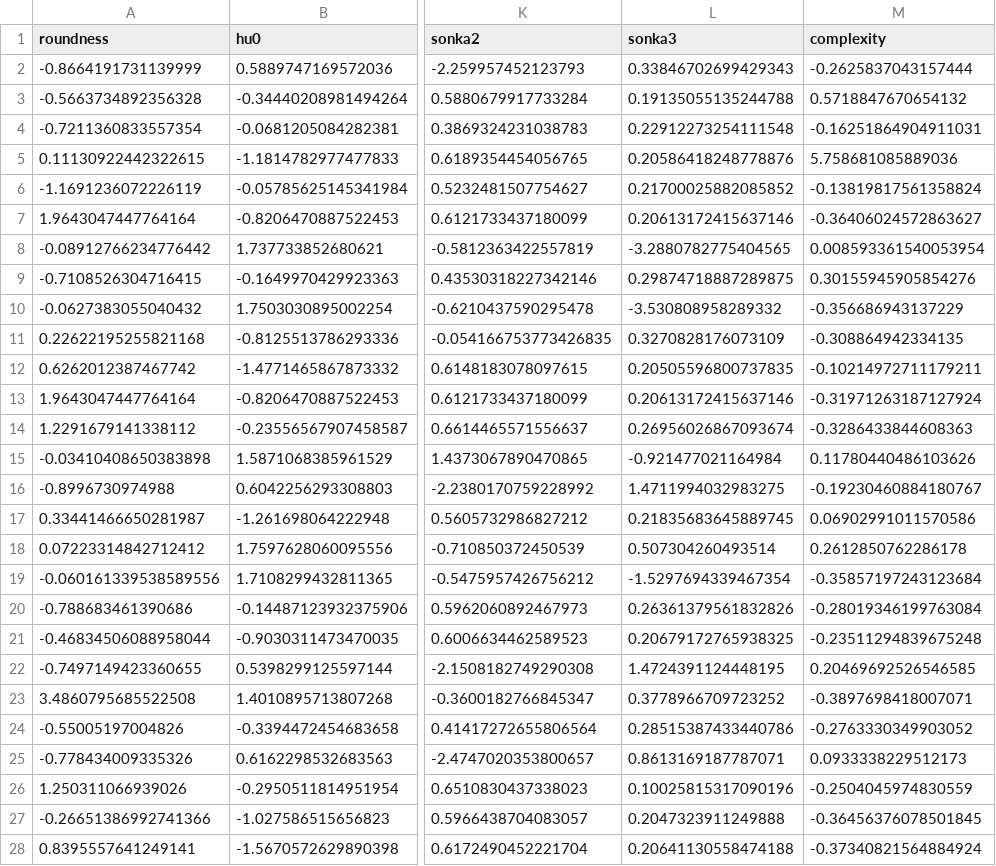
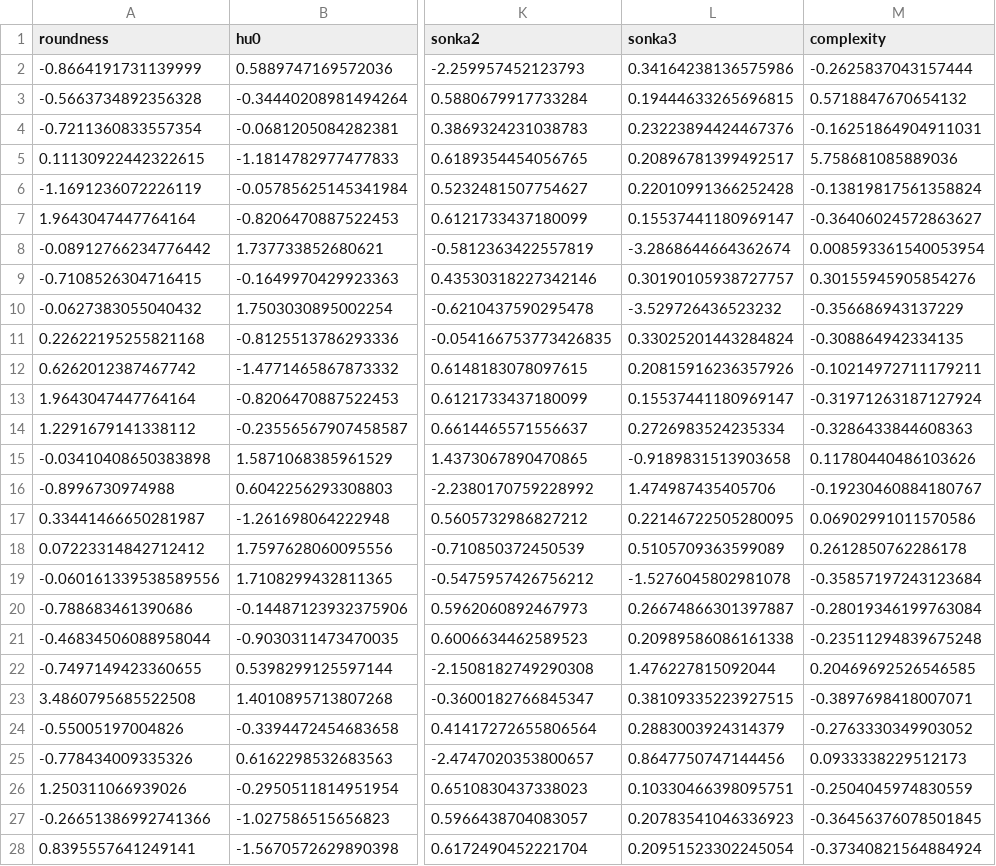
Before and after one commit to JPEspinoza/tarea_4_imagenes, a CSV file: 2.csv, drawn as a sheet; only a part is shown, gaps mark what is left out; the diff covers the shown part only; the diff names each change by its address in the sheet, - before the commit and + after, or states it on an @@ line.

```diff
--- a/2.csv
+++ b/2.csv
-L2 (sonka3): 0.33846702699429343
+L2 (sonka3): 0.34164238136575986
-L3 (sonka3): 0.19135055135244788
+L3 (sonka3): 0.19444633265696815
-L4 (sonka3): 0.22912273254111548
+L4 (sonka3): 0.23223894424467376
-L5 (sonka3): 0.20586418248778876
+L5 (sonka3): 0.20896781399492517
-L6 (sonka3): 0.21700025882085852
+L6 (sonka3): 0.22010991366252428
-L7 (sonka3): 0.20613172415637146
+L7 (sonka3): 0.15537441180969147
-L8 (sonka3): -3.2880782775404565
+L8 (sonka3): -3.2868644664362674
-L9 (sonka3): 0.29874718887289875
+L9 (sonka3): 0.30190105938727757
-L10 (sonka3): -3.530808958289332
+L10 (sonka3): -3.529726436523232
-L11 (sonka3): 0.3270828176073109
+L11 (sonka3): 0.33025201443284824
-L12 (sonka3): 0.20505596800737835
+L12 (sonka3): 0.20815916236357926
-L13 (sonka3): 0.20613172415637146
+L13 (sonka3): 0.15537441180969147
-L14 (sonka3): 0.26956026867093674
+L14 (sonka3): 0.2726983524235334
-L15 (sonka3): -0.921477021164984
+L15 (sonka3): -0.9189831513903658
-L16 (sonka3): 1.4711994032983275
+L16 (sonka3): 1.474987435405706
-L17 (sonka3): 0.21835683645889745
+L17 (sonka3): 0.22146722505280095
-L18 (sonka3): 0.507304260493514
+L18 (sonka3): 0.5105709363599089
-L19 (sonka3): -1.5297694339467354
+L19 (sonka3): -1.5276045802981078
-L20 (sonka3): 0.26361379561832826
+L20 (sonka3): 0.26674866301397887
-L21 (sonka3): 0.20679172765938325
+L21 (sonka3): 0.20989586086161338
-L22 (sonka3): 1.4724391124448195
+L22 (sonka3): 1.476227815092044
-L23 (sonka3): 0.3778966709723252
+L23 (sonka3): 0.38109335223927515
-L24 (sonka3): 0.28515387433440786
+L24 (sonka3): 0.2883003924314379
-L25 (sonka3): 0.8613169187787071
+L25 (sonka3): 0.8647750747144456
-L26 (sonka3): 0.10025815317090196
+L26 (sonka3): 0.10330466398095751
-L27 (sonka3): 0.2047323911249888
+L27 (sonka3): 0.20783541046336923
-L28 (sonka3): 0.20641130558474188
+L28 (sonka3): 0.20951523302245054
```
Also changed, not shown: 9 edited cells elsewhere in this file, 1.csv.
